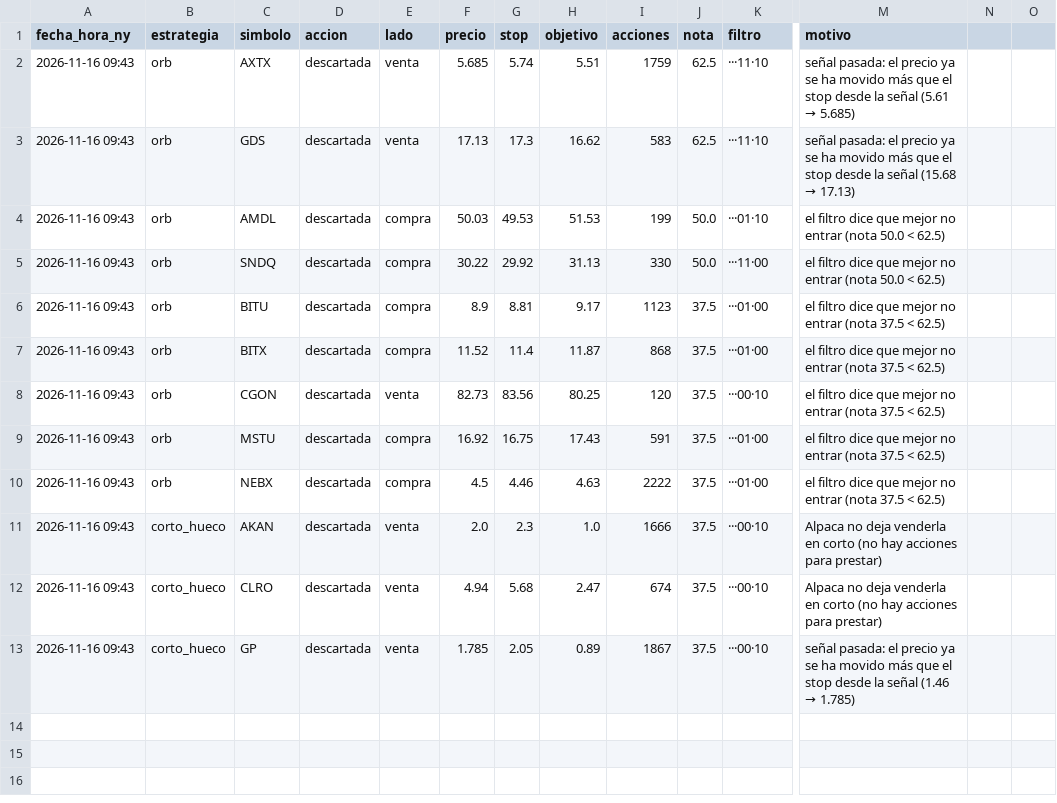
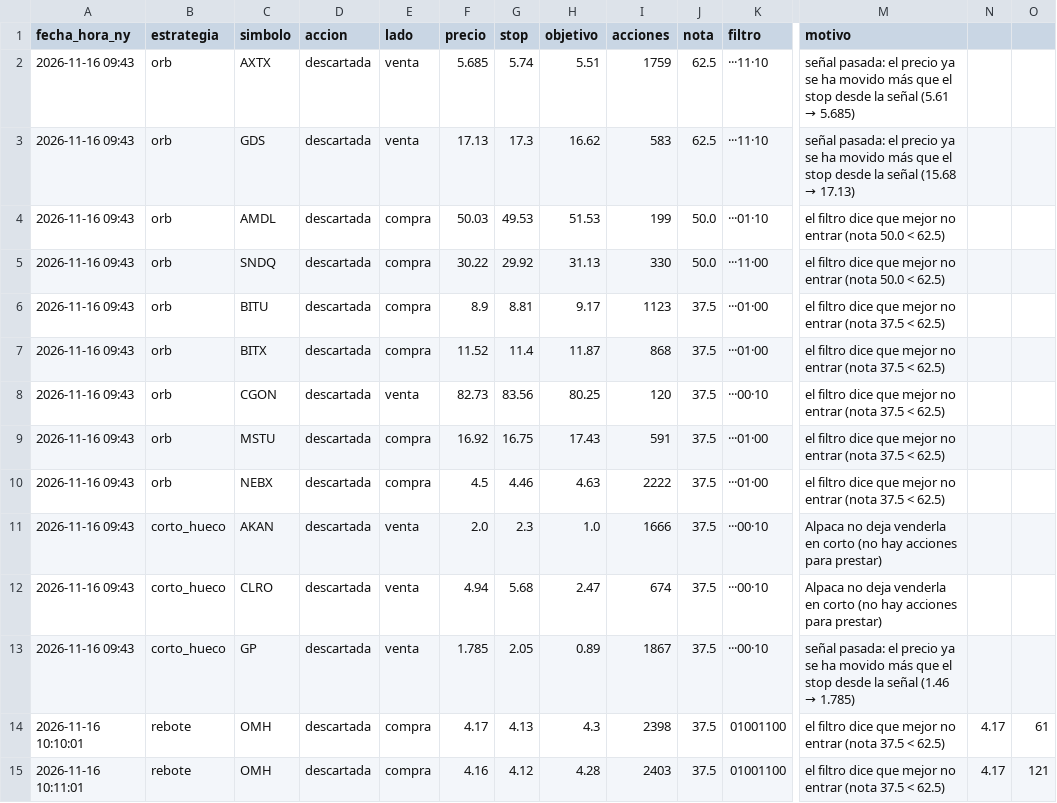
Before and after one commit to Rubenmanga/trading-lab, a CSV file: investigacion/laboratorio/demo/registro.csv, drawn as a sheet; only a part is shown, gaps mark what is left out; rows hold the shown columns only; the diff names each change by its address in the sheet, - before the commit and + after, or states it on an @@ line.

```diff
--- a/investigacion/laboratorio/demo/registro.csv
+++ b/investigacion/laboratorio/demo/registro.csv
+row 14: 2026-11-16 10:10:01 | rebote | OMH | descartada | compra | 4.17 | 4.13 | 4.3 | 2398 | 37.5 | 01001100 | el filtro dice que mejor no entrar (nota 37.5 < 62.5) | 4.17 | 61
+row 15: 2026-11-16 10:11:01 | rebote | OMH | descartada | compra | 4.16 | 4.12 | 4.28 | 2403 | 37.5 | 01001100 | el filtro dice que mejor no entrar (nota 37.5 < 62.5) | 4.17 | 121
```
Also changed, not shown: 7 other files.
